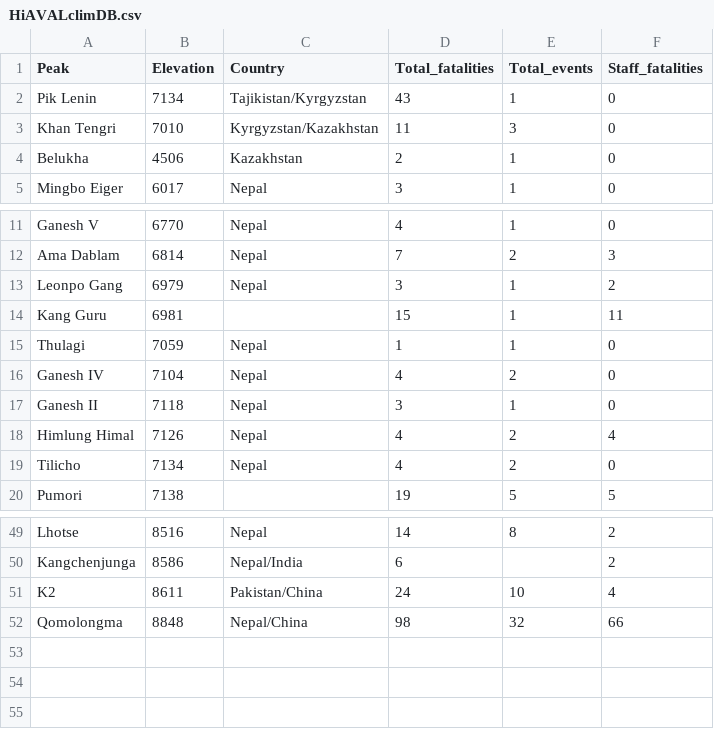
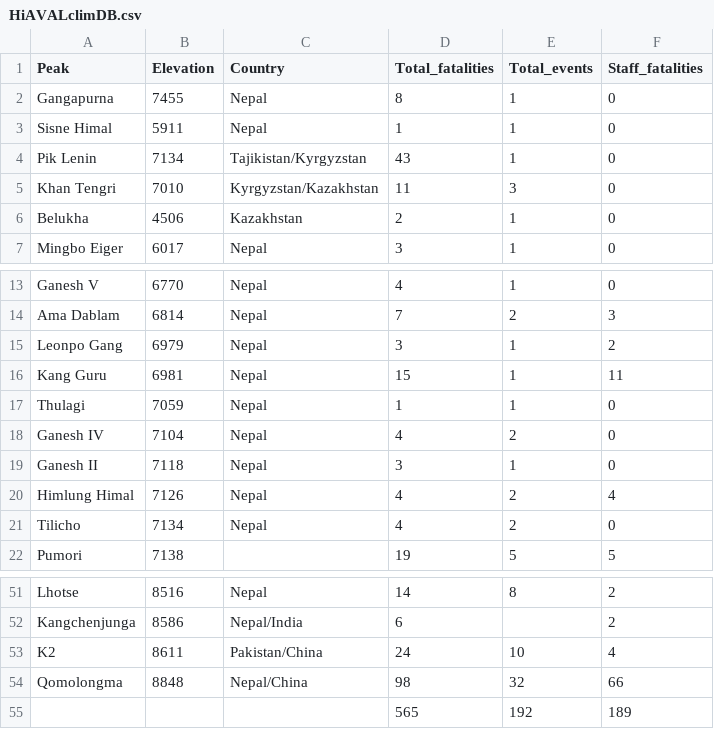
Before and after one commit to fidelsteiner/HiAVAL, a CSV file: HiAVALclimDB.csv, drawn as a sheet; only a part is shown, gaps mark what is left out.

```diff
--- a/HiAVALclimDB.csv
+++ b/HiAVALclimDB.csv
@@ -1,2 +1,4 @@
 Peak,Elevation,Country,Total_fatalities,Total_events,Staff_fatalities
+Gangapurna,7455,Nepal,8,1,0
+Sisne Himal,5911,Nepal,1,1,0
 Pik Lenin,7134,Tajikistan/Kyrgyzstan,43,1,0
@@ -13,3 +15,3 @@ Ama Dablam,6814,Nepal,7,2,3
 Leonpo Gang,6979,Nepal,3,1,2
-Kang Guru,6981,,15,1,11
+Kang Guru,6981,Nepal,15,1,11
 Thulagi,7059,Nepal,1,1,0
@@ -52 +54,2 @@ K2,8611,Pakistan/China,24,10,4
 Qomolongma,8848,Nepal/China,98,32,66
+,,,565,192,189
```
Also changed, not shown: 7 other files.
